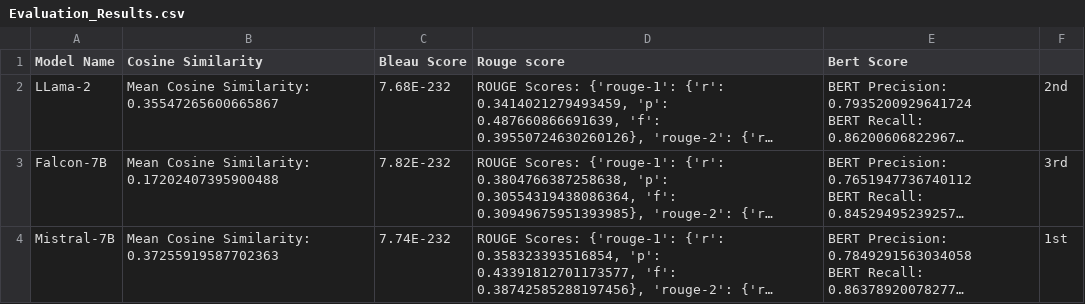
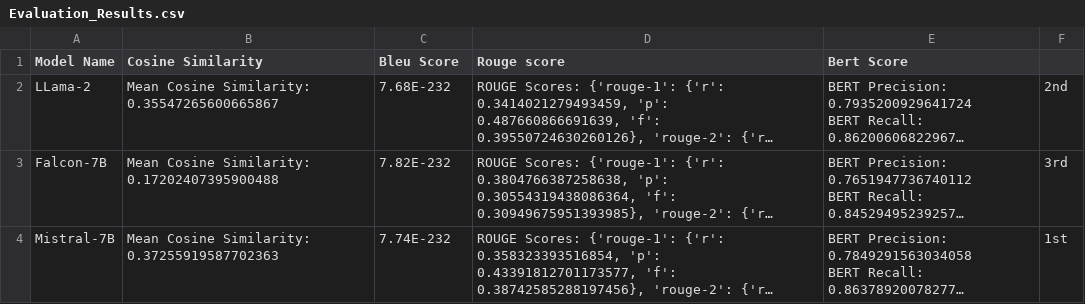
Before and after one commit to HemanthSai7/Capstone-LegalEase, a CSV file: results/Evaluation_Results.csv, drawn as a sheet; long unchanged cells end in …; the diff names each change by its address in the sheet, - before the commit and + after, or states it on an @@ line.

Commit message:
evaluation

```diff
--- a/results/Evaluation_Results.csv
+++ b/results/Evaluation_Results.csv
-C1: Bleau Score
+C1: Bleu Score
```
Also changed, not shown: 6 other files.
